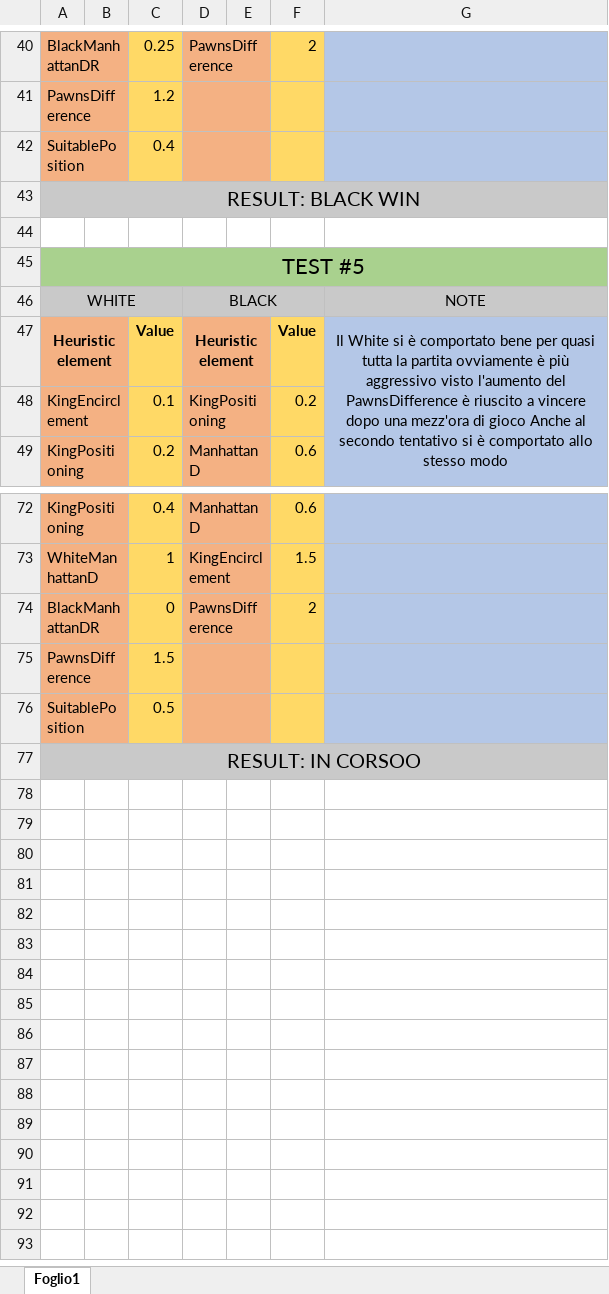
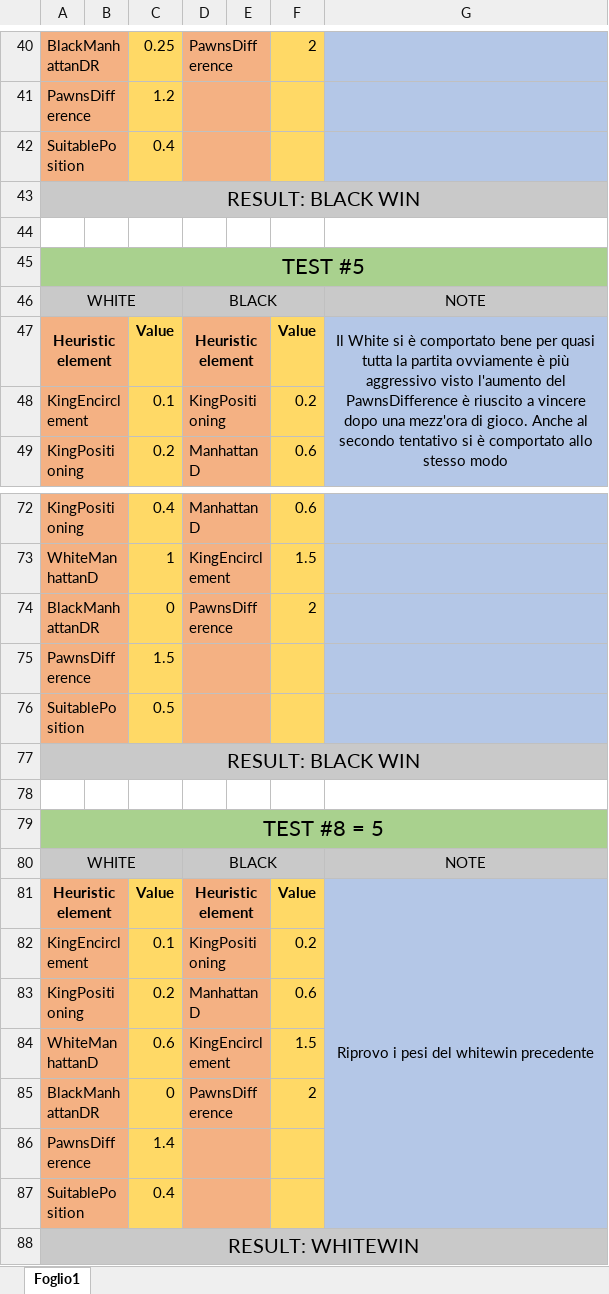
Before and after one commit to imRaazy/YinIAngWarriorsTablut, an Excel workbook: Tablut/TestTablut.xlsx, sheet Foglio1, drawn as a sheet; only a part is shown, gaps mark what is left out; values as stored, in another font and other column widths than the file's, no borders; charts and pictures not drawn; the diff names each change by its address in the sheet, - before the commit and + after, or states it on an @@ line.

Commit message:
Add test#7 and #8

```diff
--- a/Tablut/TestTablut.xlsx (sheet Foglio1)
+++ b/Tablut/TestTablut.xlsx (sheet Foglio1)
-G47: …mezz'ora di gioco Anche al…
+G47: …mezz'ora di gioco. Anche al…
-A77: RESULT: IN CORSOO
+A77: RESULT: BLACK WIN
+row 78: (empty)
+row 79: TEST #8 = 5
+row 80: WHITE |  |  | BLACK |  |  | NOTE
+row 81: Heuristic element |  | Value | Heuristic element |  | Value | Riprovo i pesi del whitewin precedente
+row 82: KingEncirclement |  | 0.1 | KingPositioning |  | 0.2
+row 83: KingPositioning |  | 0.2 | ManhattanD |  | 0.6
+row 84: WhiteManhattanD |  | 0.6 | KingEncirclement |  | 1.5
+row 85: BlackManhattanDR |  | 0 | PawnsDifference |  | 2
+row 86: PawnsDifference |  | 1.4
+row 87: SuitablePosition |  | 0.4
+row 88: RESULT: WHITEWIN
```
